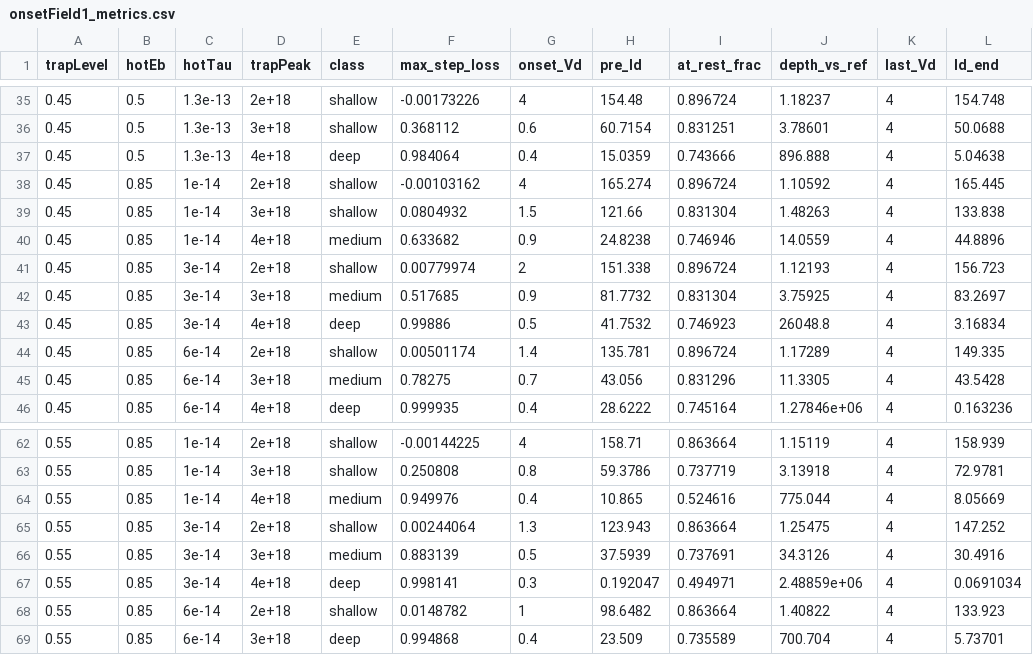
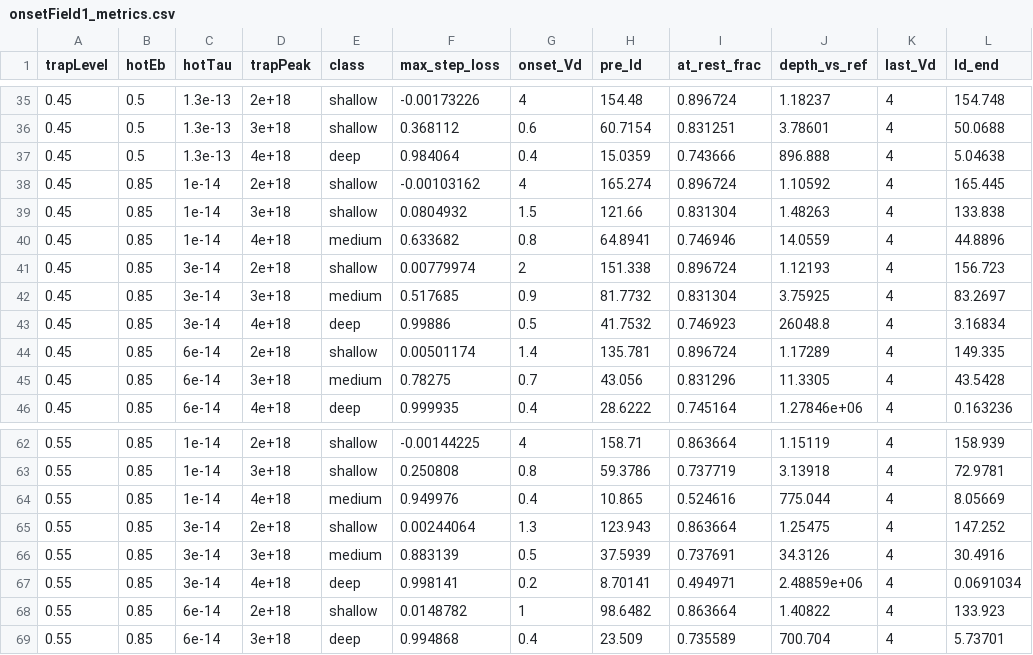
Before and after one commit to IanStafford/HEMTRAD, a CSV file: figures/onsetField1_metrics.csv, drawn as a sheet; only a part is shown, gaps mark what is left out.

```diff
--- a/figures/onsetField1_metrics.csv
+++ b/figures/onsetField1_metrics.csv
@@ -39,3 +39,3 @@ trapLevel,hotEb,hotTau,trapPeak,class,max_step_loss,onset_Vd,pre_Id,at_rest_frac
 0.45,0.85,1e-14,3e+18,shallow,0.0804932,1.5,121.66,0.831304,1.48263,4,133.838
-0.45,0.85,1e-14,4e+18,medium,0.633682,0.9,24.8238,0.746946,14.0559,4,44.8896
+0.45,0.85,1e-14,4e+18,medium,0.633682,0.8,64.8941,0.746946,14.0559,4,44.8896
 0.45,0.85,3e-14,2e+18,shallow,0.00779974,2,151.338,0.896724,1.12193,4,156.723
@@ -66,3 +66,3 @@ trapLevel,hotEb,hotTau,trapPeak,class,max_step_loss,onset_Vd,pre_Id,at_rest_frac
 0.55,0.85,3e-14,3e+18,medium,0.883139,0.5,37.5939,0.737691,34.3126,4,30.4916
-0.55,0.85,3e-14,4e+18,deep,0.998141,0.3,0.192047,0.494971,2.48859e+06,4,0.0691034
+0.55,0.85,3e-14,4e+18,deep,0.998141,0.2,8.70141,0.494971,2.48859e+06,4,0.0691034
 0.55,0.85,6e-14,2e+18,shallow,0.0148782,1,98.6482,0.863664,1.40822,4,133.923
```
Also changed, not shown: 4 other files.
